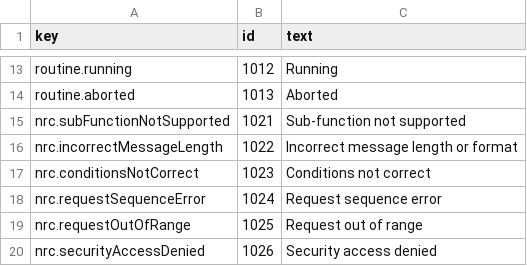
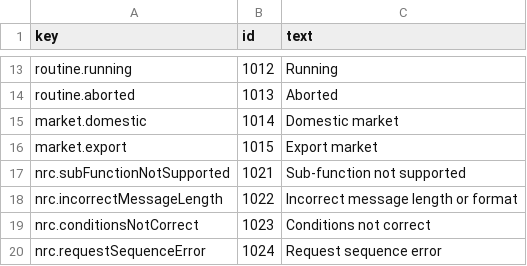
Before and after one commit to okayyoumay/nekoguruma, a CSV file: crates/diag-frontend/examples/fictional-vehicle/ecm/texts.csv, drawn as a sheet; only a part is shown, gaps mark what is left out; the shorter side is filled out with more unchanged rows; the diff names each change by its address in the sheet, - before the commit and + after, or states it on an @@ line.

```diff
--- a/crates/diag-frontend/examples/fictional-vehicle/ecm/texts.csv
+++ b/crates/diag-frontend/examples/fictional-vehicle/ecm/texts.csv
+row 15: market.domestic | 1014 | Domestic market
+row 16: market.export | 1015 | Export market
```
Also changed, not shown: crates/diag-frontend/examples/fictional-vehicle/ecm/conversion_scales.csv, crates/diag-frontend/examples/fictional-vehicle/ecm/conversions.csv, 7 other files.
